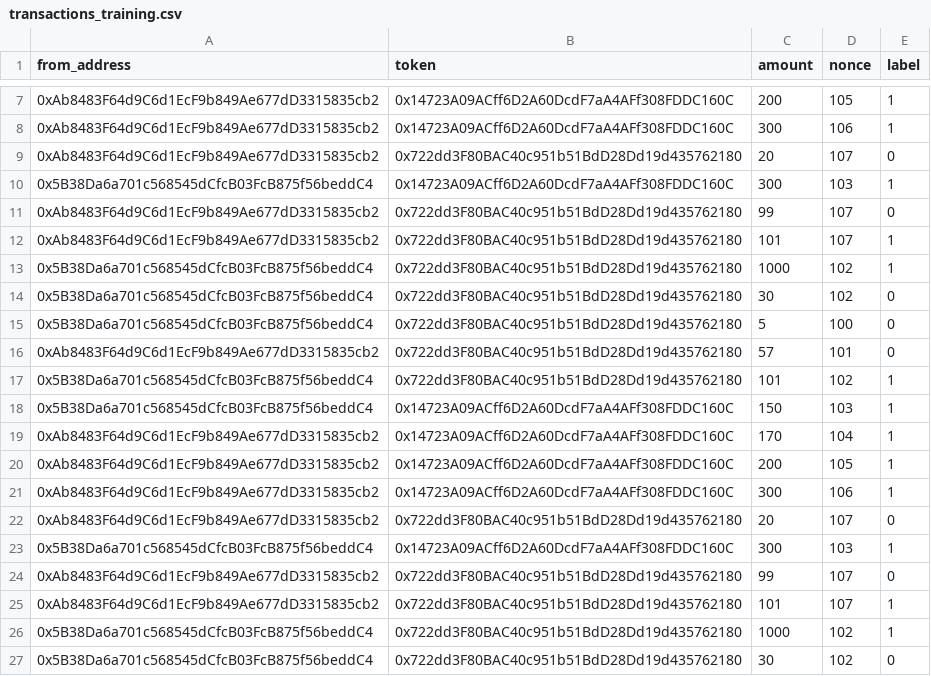
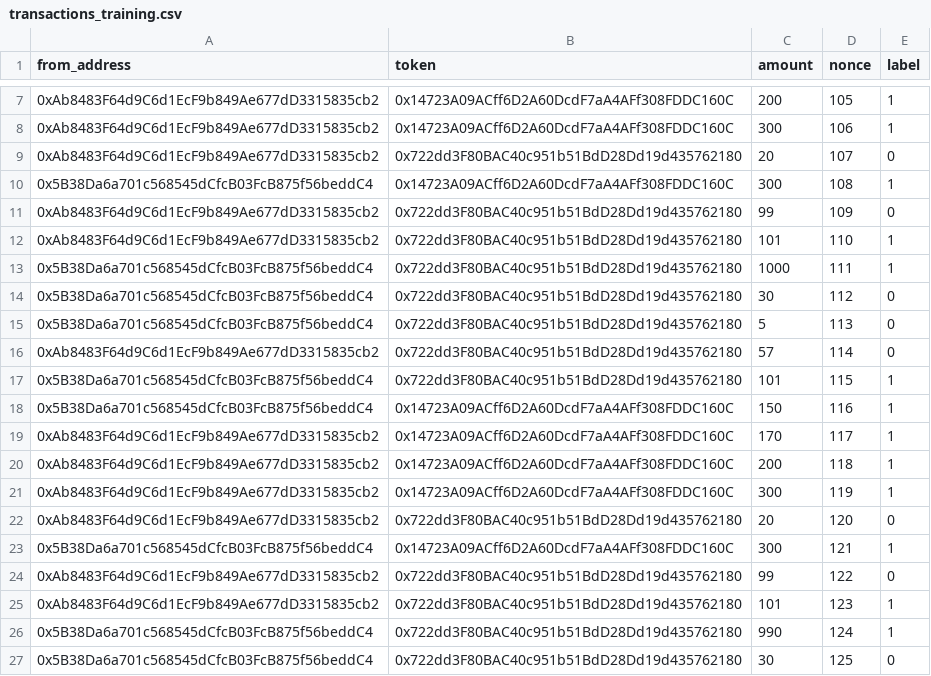
Before and after one commit to MildDrizzle/validator-bridge, a CSV file: src/ValidatorBridge ML Component/Data/transactions_training.csv, drawn as a sheet; only a part is shown, gaps mark what is left out; the diff names each change by its address in the sheet, - before the commit and + after, or states it on an @@ line.

```diff
--- a/src/ValidatorBridge ML Component/Data/transactions_training.csv
+++ b/src/ValidatorBridge ML Component/Data/transactions_training.csv
-D10 (nonce): 103
+D10 (nonce): 108
-D11 (nonce): 107
+D11 (nonce): 109
-D12 (nonce): 107
+D12 (nonce): 110
-D13 (nonce): 102
+D13 (nonce): 111
-D14 (nonce): 102
+D14 (nonce): 112
-D15 (nonce): 100
+D15 (nonce): 113
-D16 (nonce): 101
+D16 (nonce): 114
-D17 (nonce): 102
+D17 (nonce): 115
-D18 (nonce): 103
+D18 (nonce): 116
-D19 (nonce): 104
+D19 (nonce): 117
-D20 (nonce): 105
+D20 (nonce): 118
-D21 (nonce): 106
+D21 (nonce): 119
-D22 (nonce): 107
+D22 (nonce): 120
-D23 (nonce): 103
+D23 (nonce): 121
-D24 (nonce): 107
+D24 (nonce): 122
-D25 (nonce): 107
+D25 (nonce): 123
-C26 (amount): 1000
+C26 (amount): 990
-D26 (nonce): 102
+D26 (nonce): 124
-D27 (nonce): 102
+D27 (nonce): 125
```
Also changed, not shown: src/ValidatorBridge ML Component/Data/transactions_test.csv, 2 other files.
